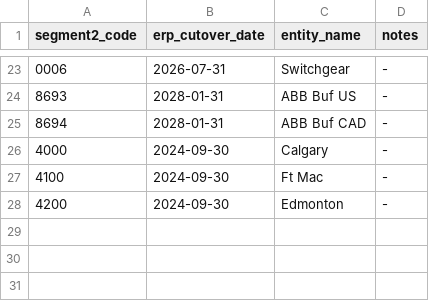
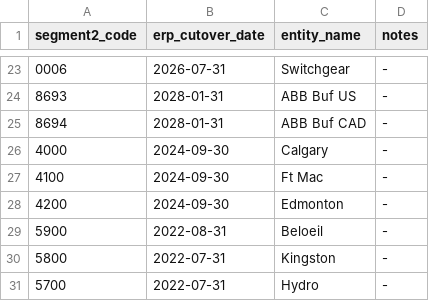
Before and after one commit to cvanhoutenipsus/ips_bi, a CSV file: seeds/planful_acq_erp_cutover.csv, drawn as a sheet; only a part is shown, gaps mark what is left out; the diff names each change by its address in the sheet, - before the commit and + after, or states it on an @@ line.

Commit message:
updated acq cutover list

```diff
--- a/seeds/planful_acq_erp_cutover.csv
+++ b/seeds/planful_acq_erp_cutover.csv
+row 29: 5900 | 2022-08-31 | Beloeil | -
+row 30: 5800 | 2022-07-31 | Kingston | -
+row 31: 5700 | 2022-07-31 | Hydro | -
```
